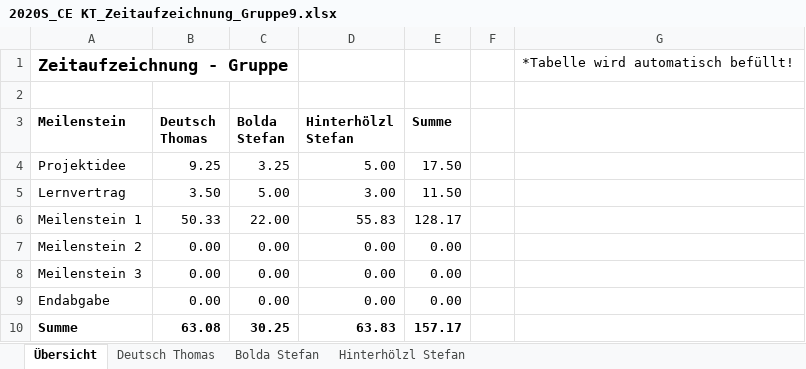
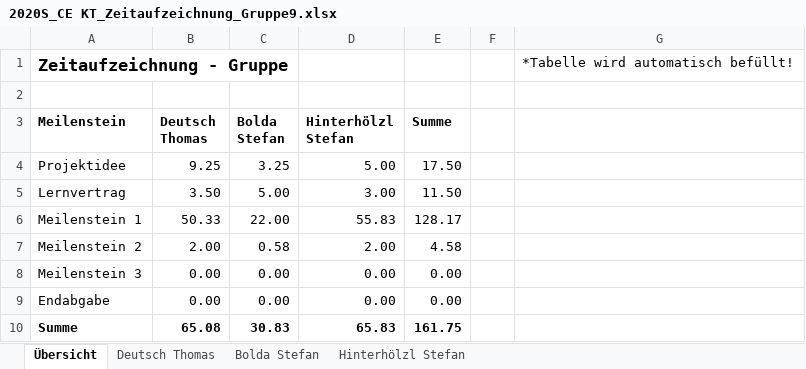
Before and after one commit to deutho/CEKT-Web, an Excel workbook: administratives/2020S_CE KT_Zeitaufzeichnung_Gruppe9.xlsx, sheet Übersicht, drawn as a sheet; values as stored, in another font and other column widths than the file's, no borders; table styles not drawn; the diff names each change by its address in the sheet, - before the commit and + after, or states it on an @@ line.

```diff
--- a/administratives/2020S_CE KT_Zeitaufzeichnung_Gruppe9.xlsx (sheet Übersicht)
+++ b/administratives/2020S_CE KT_Zeitaufzeichnung_Gruppe9.xlsx (sheet Übersicht)
-B7 (Deutsch Thomas): 0.00
+B7 (Deutsch Thomas): 2.00
-C7 (Bolda Stefan): 0.00
+C7 (Bolda Stefan): 0.58
-D7 (Hinterhölzl Stefan): 0.00
+D7 (Hinterhölzl Stefan): 2.00
-E7 (Summe): 0.00
+E7 (Summe): 4.58
-B10 (Deutsch Thomas): 63.08
+B10 (Deutsch Thomas): 65.08
-C10 (Bolda Stefan): 30.25
+C10 (Bolda Stefan): 30.83
-D10 (Hinterhölzl Stefan): 63.83
+D10 (Hinterhölzl Stefan): 65.83
-E10 (Summe): 157.17
+E10 (Summe): 161.75
```
Also changed, not shown: sheet Deutsch Thomas, sheet Hinterhölzl Stefan, sheet Bolda Stefan, hidden cells.
